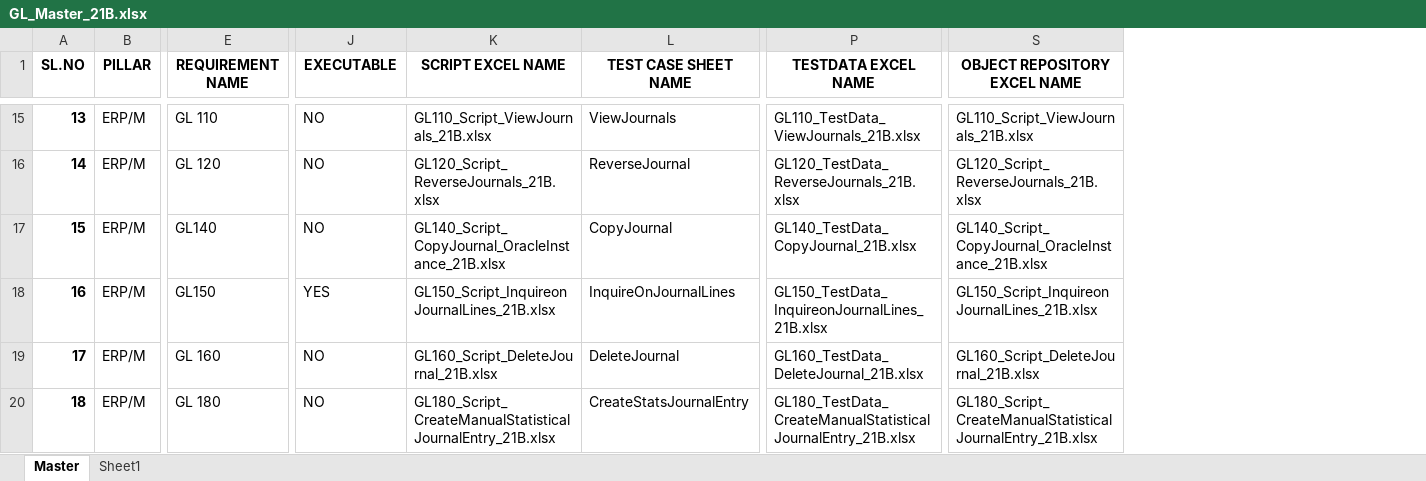
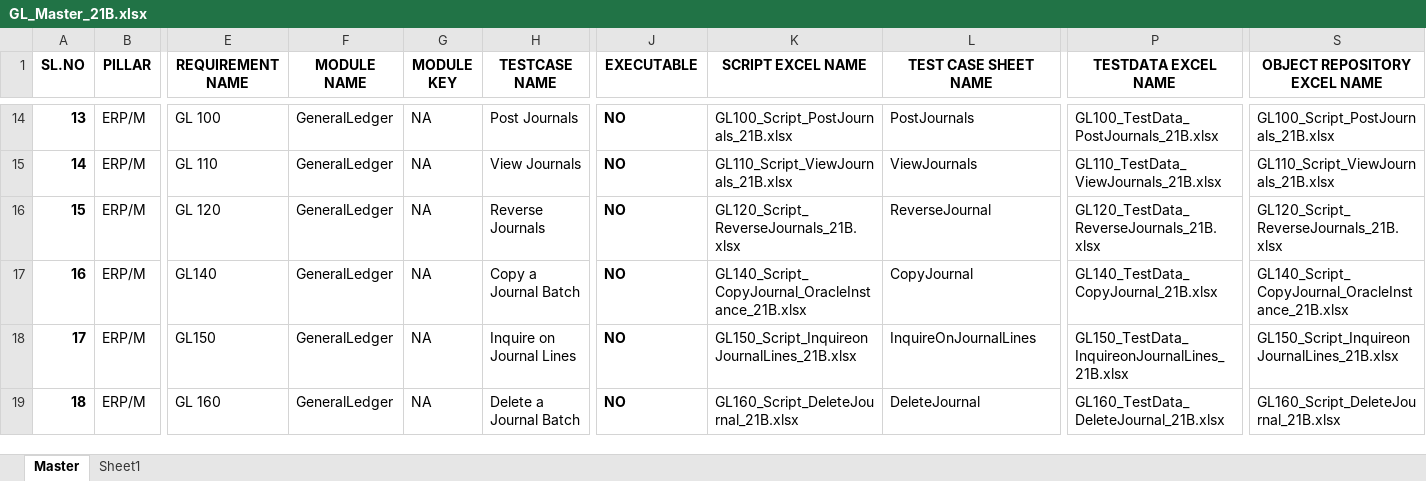
Before and after one commit to rt8228/Gnb_Fusion, an Excel workbook: GL_Master_21B.xlsx, sheet Master, drawn as a sheet; only a part is shown, gaps mark what is left out; values as stored, in another font and other column widths than the file's, no borders; addresses are those after the commit; the diff covers the shown part only; the diff names each change by its address in the sheet, - before the commit and + after, or states it on an @@ line.

Commit message:
Add files via upload
GL Master with 190 changes comments

```diff
--- a/GL_Master_21B.xlsx (sheet Master)
+++ b/GL_Master_21B.xlsx (sheet Master)
@@ column F (MODULE NAME) unhidden, rows 14-19: all GeneralLedger @@
@@ column G (MODULE KEY) unhidden, rows 14-19: all NA @@
@@ column H (TESTCASE NAME) unhidden, rows 14-19: Post Journals | View Journals | Reverse Journals | Copy a Journal Batch | Inquire on Journal Lines | Delete a Journal Batch @@
-E14 (REQUIREMENT NAME): GL 110
+E14 (REQUIREMENT NAME): GL 100
-J14:J19 bold: off
+J14:J19 bold: on
-K14 (SCRIPT EXCEL NAME): GL110_Script_ViewJournals_21B.xlsx
+K14 (SCRIPT EXCEL NAME): GL100_Script_PostJournals_21B.xlsx
-L14 (TEST CASE SHEET NAME): ViewJournals
+L14 (TEST CASE SHEET NAME): PostJournals
-P14 (TESTDATA EXCEL NAME): GL110_TestData_ViewJournals_21B.xlsx
+P14 (TESTDATA EXCEL NAME): GL100_TestData_PostJournals_21B.xlsx
-S14 (OBJECT REPOSITORY EXCEL NAME): GL110_Script_ViewJournals_21B.xlsx
+S14 (OBJECT REPOSITORY EXCEL NAME): GL100_Script_PostJournals_21B.xlsx
-E15 (REQUIREMENT NAME): GL 120
+E15 (REQUIREMENT NAME): GL 110
-K15 (SCRIPT EXCEL NAME): GL120_Script_ReverseJournals_21B.xlsx
+K15 (SCRIPT EXCEL NAME): GL110_Script_ViewJournals_21B.xlsx
-L15 (TEST CASE SHEET NAME): ReverseJournal
+L15 (TEST CASE SHEET NAME): ViewJournals
-P15 (TESTDATA EXCEL NAME): GL120_TestData_ReverseJournals_21B.xlsx
+P15 (TESTDATA EXCEL NAME): GL110_TestData_ViewJournals_21B.xlsx
-S15 (OBJECT REPOSITORY EXCEL NAME): GL120_Script_ReverseJournals_21B.xlsx
+S15 (OBJECT REPOSITORY EXCEL NAME): GL110_Script_ViewJournals_21B.xlsx
-E16 (REQUIREMENT NAME): GL140
+E16 (REQUIREMENT NAME): GL 120
-K16 (SCRIPT EXCEL NAME): GL140_Script_CopyJournal_OracleInstance_21B.xlsx
+K16 (SCRIPT EXCEL NAME): GL120_Script_ReverseJournals_21B.xlsx
-L16 (TEST CASE SHEET NAME): CopyJournal
+L16 (TEST CASE SHEET NAME): ReverseJournal
-P16 (TESTDATA EXCEL NAME): GL140_TestData_CopyJournal_21B.xlsx
+P16 (TESTDATA EXCEL NAME): GL120_TestData_ReverseJournals_21B.xlsx
-S16 (OBJECT REPOSITORY EXCEL NAME): GL140_Script_CopyJournal_OracleInstance_21B.xlsx
+S16 (OBJECT REPOSITORY EXCEL NAME): GL120_Script_ReverseJournals_21B.xlsx
-E17 (REQUIREMENT NAME): GL150
+E17 (REQUIREMENT NAME): GL140
-J17 (EXECUTABLE): YES
+J17 (EXECUTABLE): NO
-K17 (SCRIPT EXCEL NAME): GL150_Script_InquireonJournalLines_21B.xlsx
+K17 (SCRIPT EXCEL NAME): GL140_Script_CopyJournal_OracleInstance_21B.xlsx
-L17 (TEST CASE SHEET NAME): InquireOnJournalLines
+L17 (TEST CASE SHEET NAME): CopyJournal
-P17 (TESTDATA EXCEL NAME): GL150_TestData_InquireonJournalLines_21B.xlsx
+P17 (TESTDATA EXCEL NAME): GL140_TestData_CopyJournal_21B.xlsx
-S17 (OBJECT REPOSITORY EXCEL NAME): GL150_Script_InquireonJournalLines_21B.xlsx
+S17 (OBJECT REPOSITORY EXCEL NAME): GL140_Script_CopyJournal_OracleInstance_21B.xlsx
-E18 (REQUIREMENT NAME): GL 160
+E18 (REQUIREMENT NAME): GL150
-K18 (SCRIPT EXCEL NAME): GL160_Script_DeleteJournal_21B.xlsx
+K18 (SCRIPT EXCEL NAME): GL150_Script_InquireonJournalLines_21B.xlsx
-L18 (TEST CASE SHEET NAME): DeleteJournal
+L18 (TEST CASE SHEET NAME): InquireOnJournalLines
-P18 (TESTDATA EXCEL NAME): GL160_TestData_DeleteJournal_21B.xlsx
+P18 (TESTDATA EXCEL NAME): GL150_TestData_InquireonJournalLines_21B.xlsx
-S18 (OBJECT REPOSITORY EXCEL NAME): GL160_Script_DeleteJournal_21B.xlsx
+S18 (OBJECT REPOSITORY EXCEL NAME): GL150_Script_InquireonJournalLines_21B.xlsx
-E19 (REQUIREMENT NAME): GL 180
+E19 (REQUIREMENT NAME): GL 160
-K19 (SCRIPT EXCEL NAME): GL180_Script_CreateManualStatisticalJournalEntry_21B.xlsx
+K19 (SCRIPT EXCEL NAME): GL160_Script_DeleteJournal_21B.xlsx
-L19 (TEST CASE SHEET NAME): CreateStatsJournalEntry
+L19 (TEST CASE SHEET NAME): DeleteJournal
-P19 (TESTDATA EXCEL NAME): GL180_TestData_CreateManualStatisticalJournalEntry_21B.xlsx
+P19 (TESTDATA EXCEL NAME): GL160_TestData_DeleteJournal_21B.xlsx
-S19 (OBJECT REPOSITORY EXCEL NAME): GL180_Script_CreateManualStatisticalJournalEntry_21B.xlsx
+S19 (OBJECT REPOSITORY EXCEL NAME): GL160_Script_DeleteJournal_21B.xlsx
```
Also changed, not shown: 2 added rows, 1 removed row, 90 edited cells and cell formats elsewhere in this sheet.
